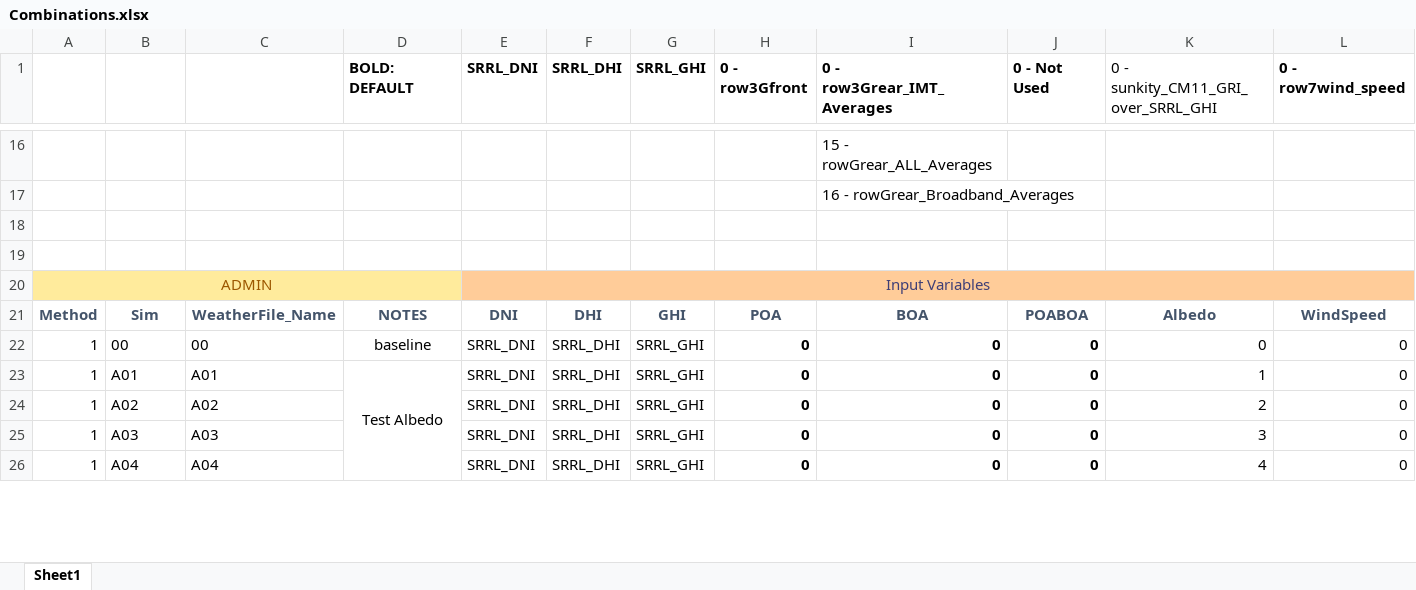
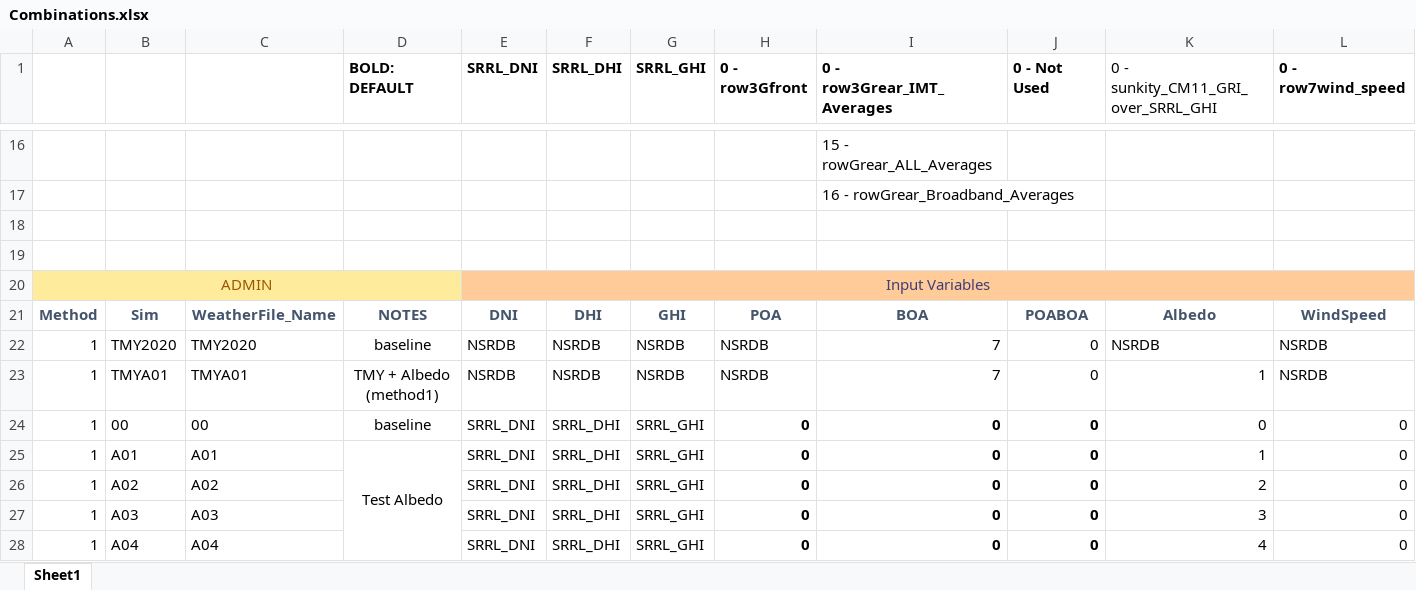
Before and after one commit to shirubana/Approaches2BifacialPerformanceMonitoring, an Excel workbook: Combinations.xlsx, sheet Sheet1, drawn as a sheet; only a part is shown, gaps mark what is left out; values as stored, in another font and other column widths than the file's, no borders; rows hold the shown columns only; the diff names each change by its address in the sheet, - before the commit and + after, or states it on an @@ line.

Commit message:
Add new combinations - TMY2020 and TMYA01.

```diff
--- a/Combinations.xlsx (sheet Sheet1)
+++ b/Combinations.xlsx (sheet Sheet1)
+row 22: 1 | TMY2020 | TMY2020 | baseline | NSRDB | NSRDB | NSRDB | NSRDB | 7 | 0 | NSRDB | NSRDB
+row 23: 1 | TMYA01 | TMYA01 | TMY + Albedo (method1) | NSRDB | NSRDB | NSRDB | NSRDB | 7 | 0 | 1 | NSRDB
```
Also changed, not shown: 5 other files.
